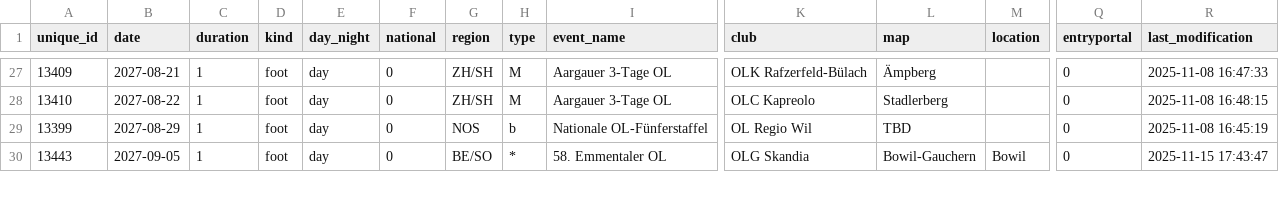
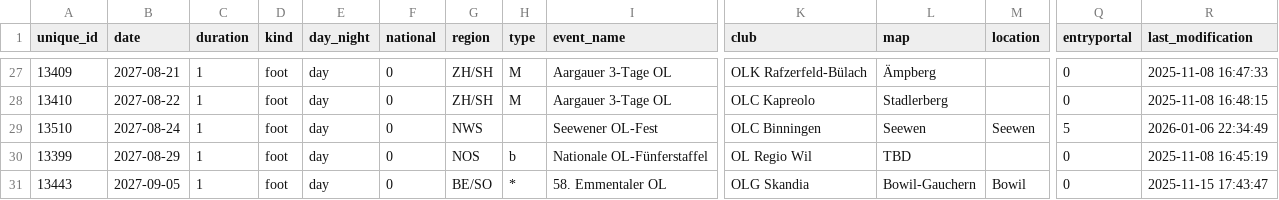
Before and after one commit to fabianHueni/swiss-orienteering-events, a CSV file: public/data/events-2027.csv, drawn as a sheet; only a part is shown, gaps mark what is left out; rows hold the shown columns only; the diff names each change by its address in the sheet, - before the commit and + after, or states it on an @@ line.

```diff
--- a/public/data/events-2027.csv
+++ b/public/data/events-2027.csv
+row 29: 13510 | 2027-08-24 | 1 | foot | day | 0 | NWS |  | Seewener OL-Fest | OLC Binningen | Seewen | Seewen | 5 | 2026-01-06 22:34:49
```
Also changed, not shown: public/data/events-2026.csv.
